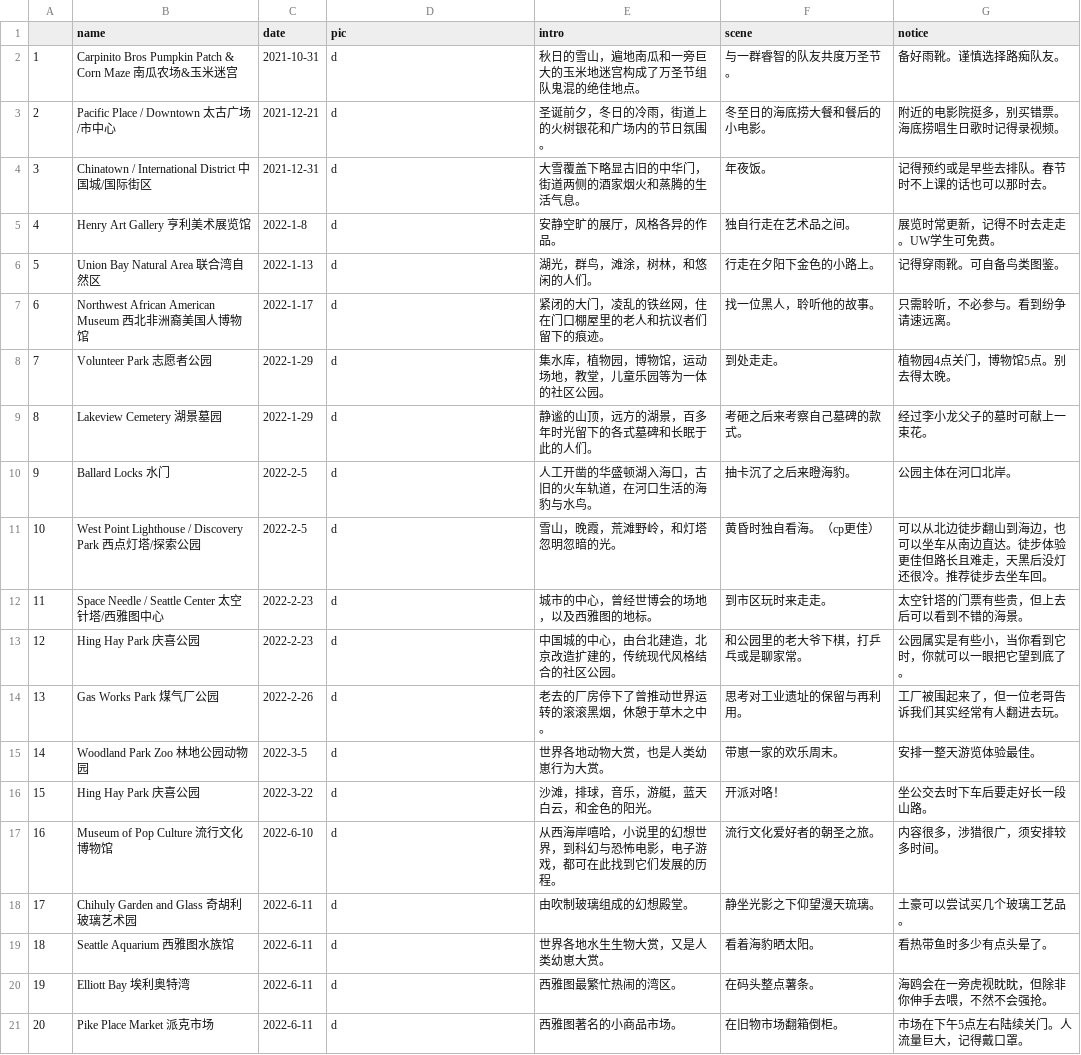
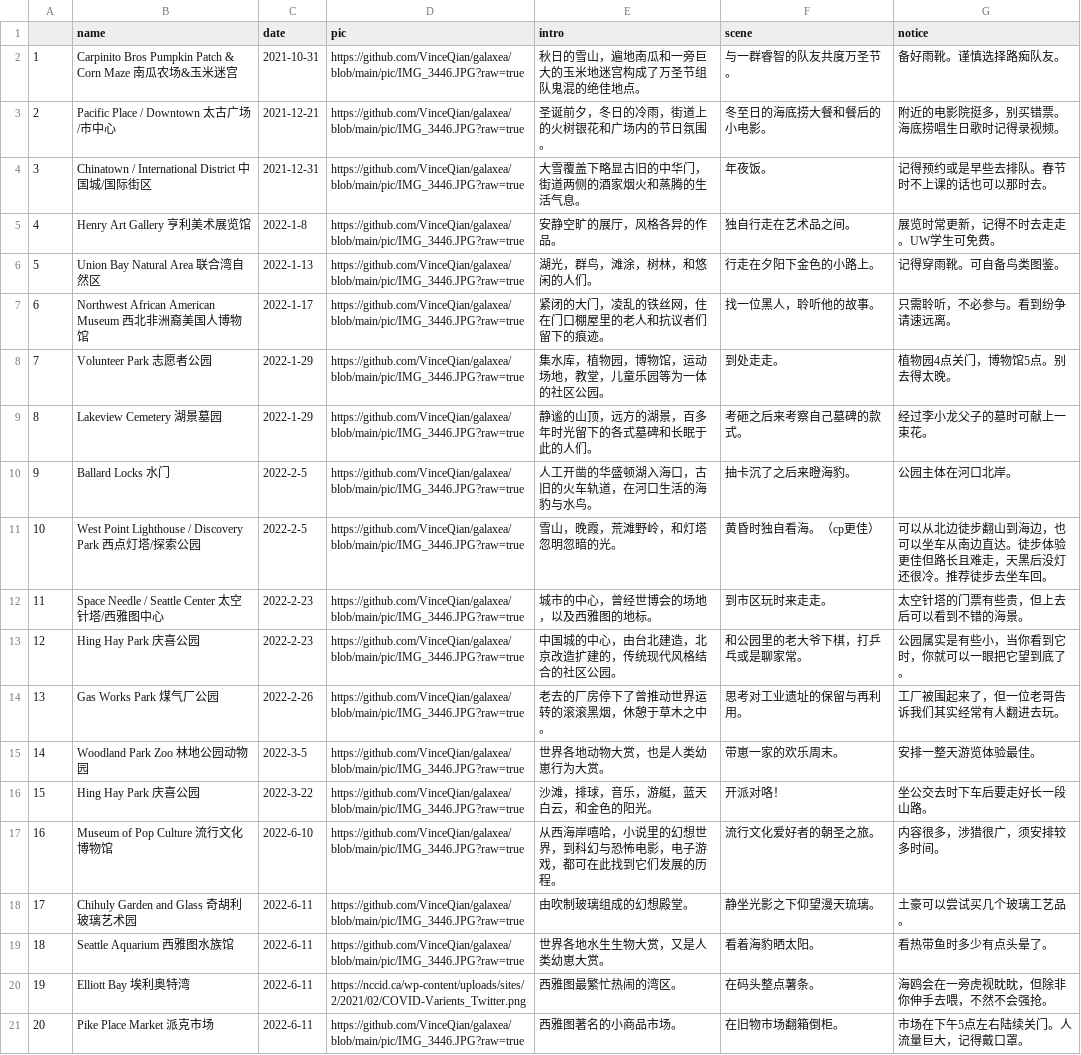
Before and after one commit to VinceQian/galaxea, a CSV file: locations.csv, drawn as a sheet; the diff names each change by its address in the sheet, - before the commit and + after, or states it on an @@ line.

```diff
--- a/locations.csv
+++ b/locations.csv
-D2:D19 (pic): d
+D2:D19 (pic): https://github.com/VinceQian/galaxea/blob/main/pic/IMG_3446.JPG?raw=true
-D20 (pic): d
+D20 (pic): https://nccid.ca/wp-content/uploads/sites/2/2021/02/COVID-Varients_Twitter.png
-D21 (pic): d
+D21 (pic): https://github.com/VinceQian/galaxea/blob/main/pic/IMG_3446.JPG?raw=true
```
Also changed, not shown: 24 other files.
